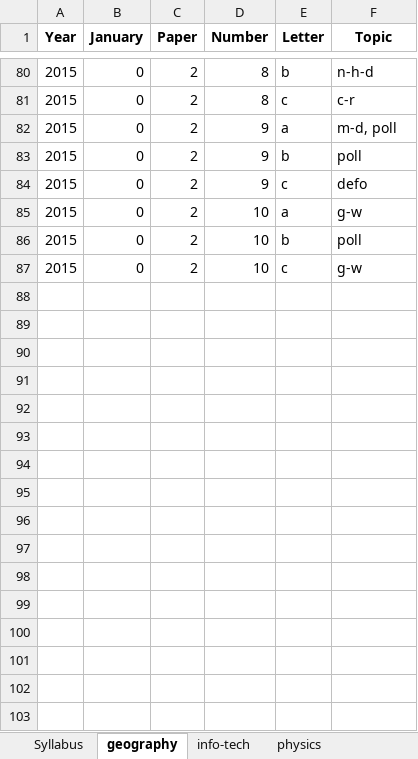
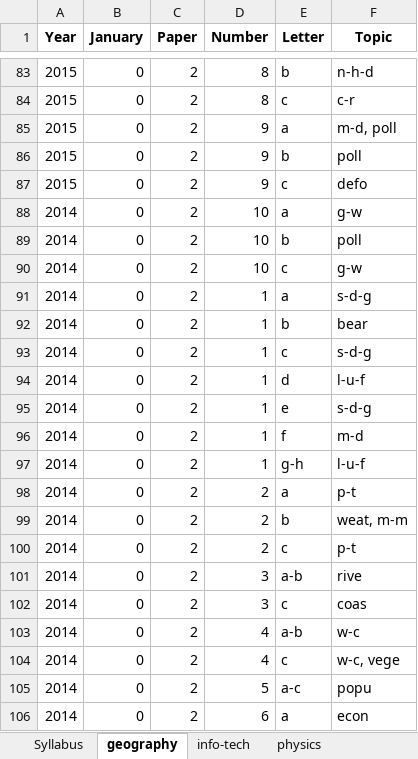
Before and after one commit to CXC-Prep/CSEC-Prep, an Excel workbook: CSEC Prep.xlsx, sheet geography, drawn as a sheet; only a part is shown, gaps mark what is left out; values as stored, in another font and other column widths than the file's, no borders; charts and pictures not drawn; addresses are those after the commit; the diff covers the shown part only; the diff names each change by its address in the sheet, - before the commit and + after, or states it on an @@ line.

Commit message:
Updated geography database

```diff
--- a/CSEC Prep.xlsx (sheet geography)
+++ b/CSEC Prep.xlsx (sheet geography)
-A88:A90 (Year): 2015
+A88:A90 (Year): 2014
+row 91: 2014 | 0 | 2 | 1 | a | s-d-g
+row 92: 2014 | 0 | 2 | 1 | b | bear
+row 93: 2014 | 0 | 2 | 1 | c | s-d-g
+row 94: 2014 | 0 | 2 | 1 | d | l-u-f
+row 95: 2014 | 0 | 2 | 1 | e | s-d-g
+row 96: 2014 | 0 | 2 | 1 | f | m-d
+row 97: 2014 | 0 | 2 | 1 | g-h | l-u-f
+row 98: 2014 | 0 | 2 | 2 | a | p-t
+row 99: 2014 | 0 | 2 | 2 | b | weat, m-m
+row 100: 2014 | 0 | 2 | 2 | c | p-t
+row 101: 2014 | 0 | 2 | 3 | a-b | rive
+row 102: 2014 | 0 | 2 | 3 | c | coas
+row 103: 2014 | 0 | 2 | 4 | a-b | w-c
+row 104: 2014 | 0 | 2 | 4 | c | w-c, vege
+row 105: 2014 | 0 | 2 | 5 | a-c | popu
+row 106: 2014 | 0 | 2 | 6 | a | econ
```
Also changed, not shown: 63 added rows and 10 edited cells elsewhere in this sheet, sheet Syllabus, sheet Summary, 1 other file.
